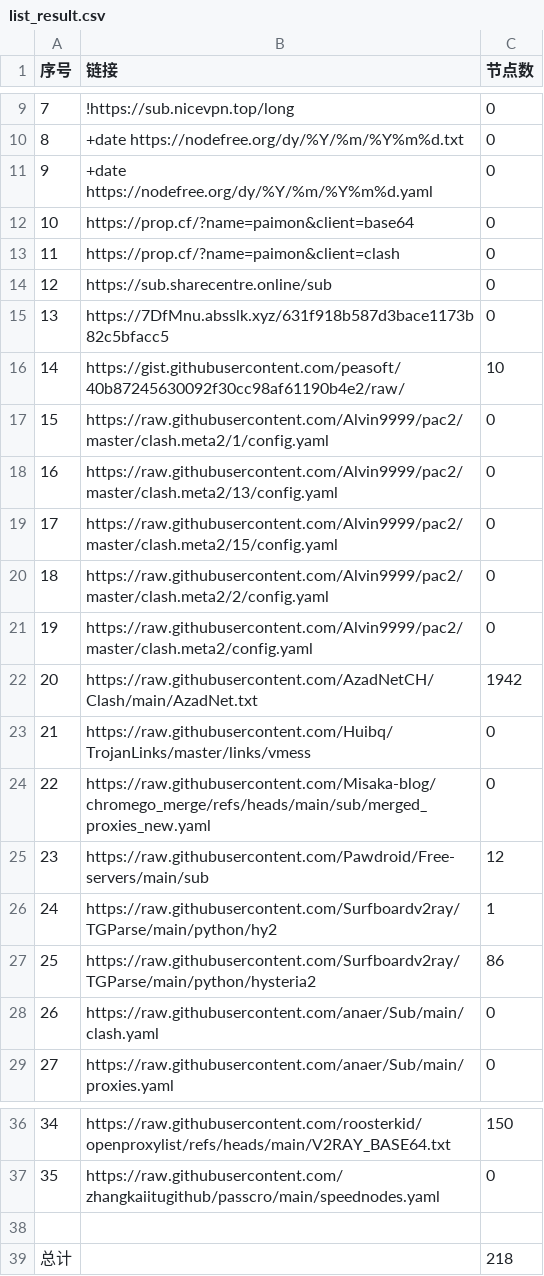
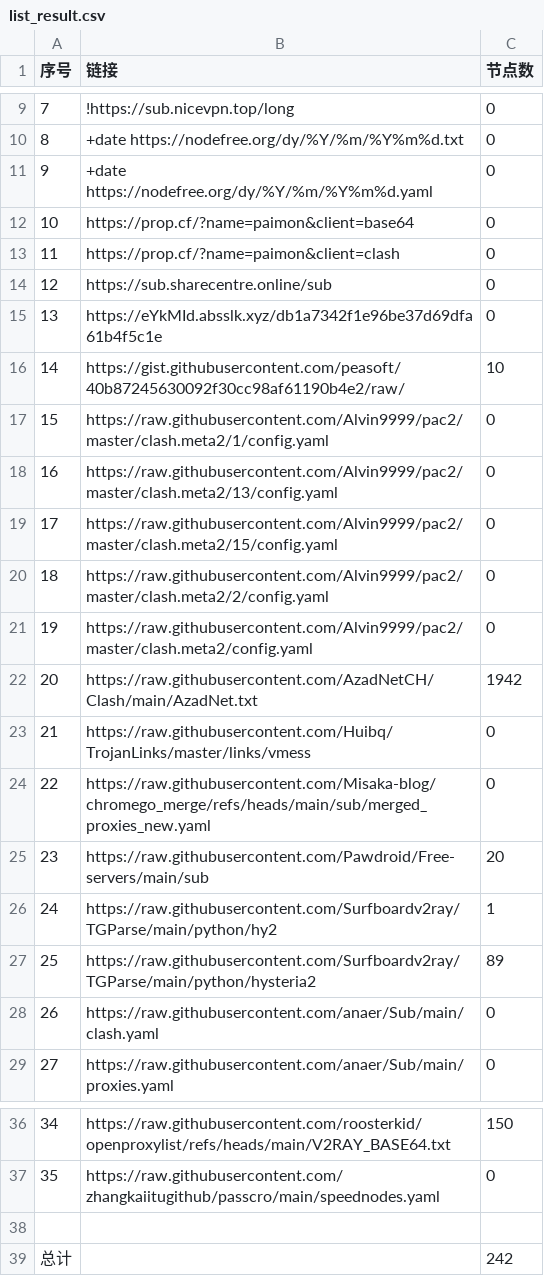
Before and after one commit to uutwo/NoMoreWalls, a CSV file: list_result.csv, drawn as a sheet; only a part is shown, gaps mark what is left out.

```diff
--- a/list_result.csv
+++ b/list_result.csv
@@ -14,3 +14,3 @@
 12, https://sub.sharecentre.online/sub,0
-13,https://7DfMnu.absslk.xyz/631f918b587d3bace1173b82c5bfacc5,0
+13,https://eYkMId.absslk.xyz/db1a7342f1e96be37d69dfa61b4f5c1e,0
 14,https://gist.githubusercontent.com/peasoft/40b87245630092f30cc98af61190b4e2/raw/,10
@@ -24,5 +24,5 @@
 22,https://raw.githubusercontent.com/Misaka-blog/chromego_merge/refs/heads/main/sub/merged_proxies_new.yaml,0
-23,https://raw.githubusercontent.com/Pawdroid/Free-servers/main/sub,12
+23,https://raw.githubusercontent.com/Pawdroid/Free-servers/main/sub,20
 24,https://raw.githubusercontent.com/Surfboardv2ray/TGParse/main/python/hy2,1
-25,https://raw.githubusercontent.com/Surfboardv2ray/TGParse/main/python/hysteria2,86
+25,https://raw.githubusercontent.com/Surfboardv2ray/TGParse/main/python/hysteria2,89
 26,https://raw.githubusercontent.com/anaer/Sub/main/clash.yaml,0
@@ -38,2 +38,2 @@
 
-总计,,218
+总计,,242
```
Also changed, not shown: 32 other files.
